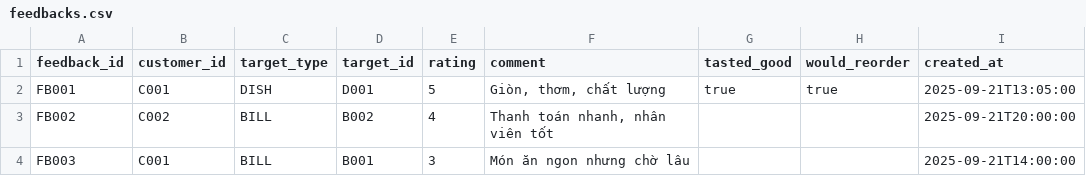
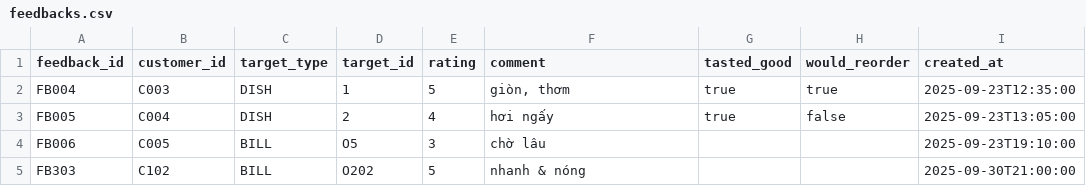
Before and after one commit to thanhhuynhk17/graph_rag, a CSV file: src/data/csv/feedbacks.csv, drawn as a sheet.

Commit message:
add data source neo4j + search neo4j (comque.csv)

```diff
--- a/src/data/csv/feedbacks.csv
+++ b/src/data/csv/feedbacks.csv
@@ -1,4 +1,5 @@
 feedback_id,customer_id,target_type,target_id,rating,comment,tasted_good,would_reorder,created_at
-FB001,C001,DISH,D001,5,"Giòn, thơm, chất lượng",true,true,2025-09-21T13:05:00
-FB002,C002,BILL,B002,4,"Thanh toán nhanh, nhân viên tốt",,,2025-09-21T20:00:00
-FB003,C001,BILL,B001,3,"Món ăn ngon nhưng chờ lâu",,,2025-09-21T14:00:00
+FB004,C003,DISH,1,5,"giòn, thơm",true,true,2025-09-23T12:35:00
+FB005,C004,DISH,2,4,"hơi ngấy",true,false,2025-09-23T13:05:00
+FB006,C005,BILL,O5,3,"chờ lâu",,,2025-09-23T19:10:00
+FB303,C102,BILL,O202,5,"nhanh & nóng",,,2025-09-30T21:00:00
```
Also changed, not shown: 32 other files.
